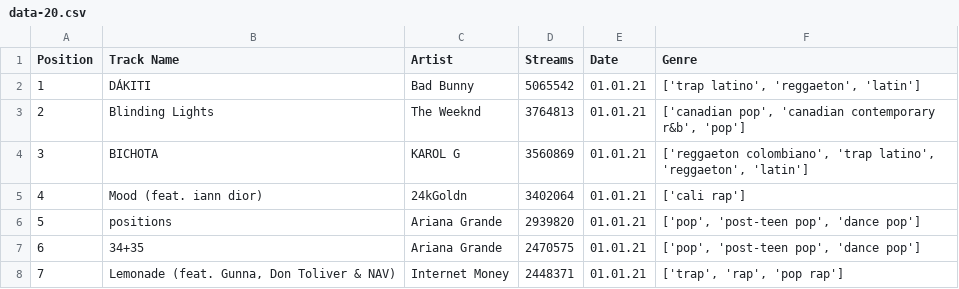
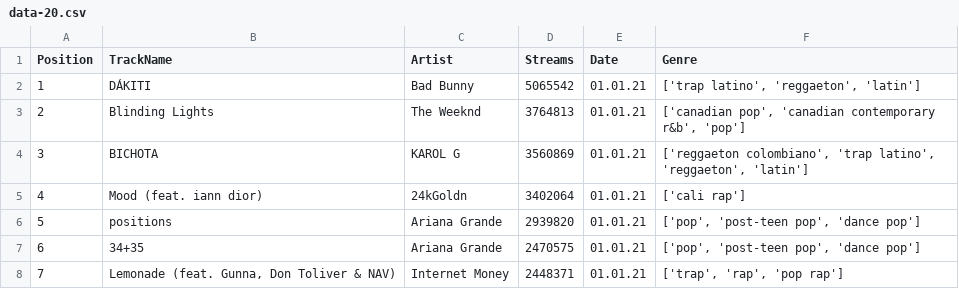
Before and after one commit to neylaS/ProjetVisualDon, a CSV file: data/data-20.csv, drawn as a sheet; only a part is shown.

Commit message:
Top3 + Artistes pas fini

```diff
--- a/data/data-20.csv
+++ b/data/data-20.csv
@@ -1,2 +1,2 @@
-Position;Track Name;Artist;Streams;Date;Genre
+Position;TrackName;Artist;Streams;Date;Genre
 1;DÁKITI;Bad Bunny;5065542;01.01.21;['trap latino', 'reggaeton', 'latin']
```
Also changed, not shown: 4 other files.
